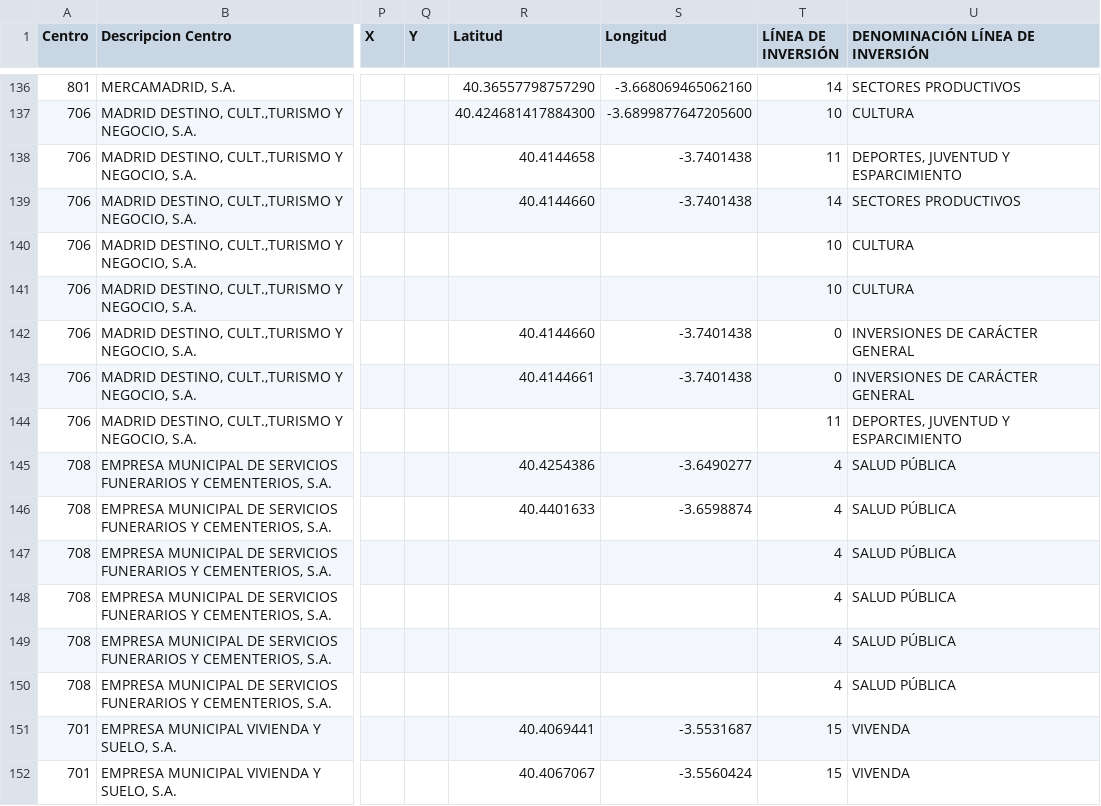
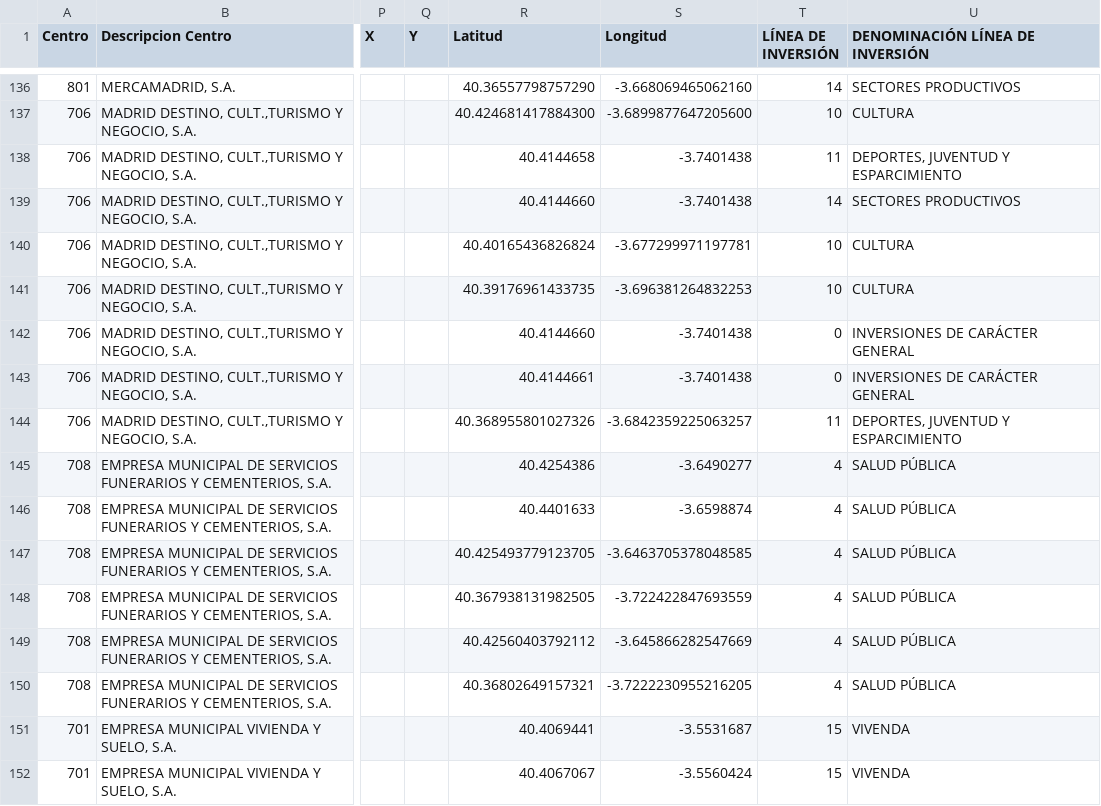
Before and after one commit to civio/presupuesto-madrid, a CSV file: data/es/municipio/2023/inversiones_principales.csv, drawn as a sheet; only a part is shown, gaps mark what is left out; the diff covers the shown part only; the diff names each change by its address in the sheet, - before the commit and + after, or states it on an @@ line.

```diff
--- a/data/es/municipio/2023/inversiones_principales.csv
+++ b/data/es/municipio/2023/inversiones_principales.csv
-R140 (Latitud): (empty)
+R140 (Latitud): 40.40165436826824
-S140 (Longitud): (empty)
+S140 (Longitud): -3.677299971197781
-R141 (Latitud): (empty)
+R141 (Latitud): 40.39176961433735
-S141 (Longitud): (empty)
+S141 (Longitud): -3.696381264832253
-R144 (Latitud): (empty)
+R144 (Latitud): 40.368955801027326
-S144 (Longitud): (empty)
+S144 (Longitud): -3.6842359225063257
-R147 (Latitud): (empty)
+R147 (Latitud): 40.425493779123705
-S147 (Longitud): (empty)
+S147 (Longitud): -3.6463705378048585
-R148 (Latitud): (empty)
+R148 (Latitud): 40.367938131982505
-S148 (Longitud): (empty)
+S148 (Longitud): -3.722422847693559
-R149 (Latitud): (empty)
+R149 (Latitud): 40.42560403792112
-S149 (Longitud): (empty)
+S149 (Longitud): -3.645866282547669
-R150 (Latitud): (empty)
+R150 (Latitud): 40.36802649157321
-S150 (Longitud): (empty)
+S150 (Longitud): -3.7222230955216205
```
Also changed, not shown: 28 edited cells elsewhere in this file.
